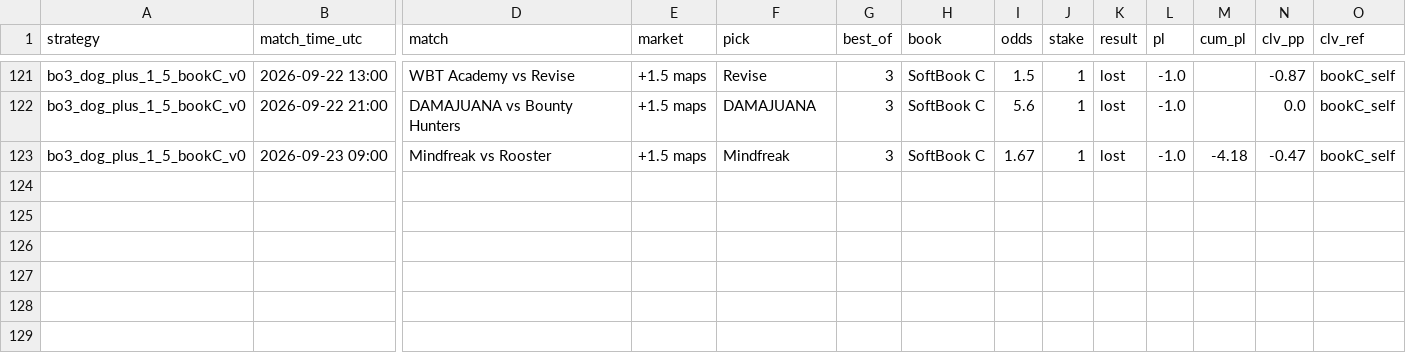
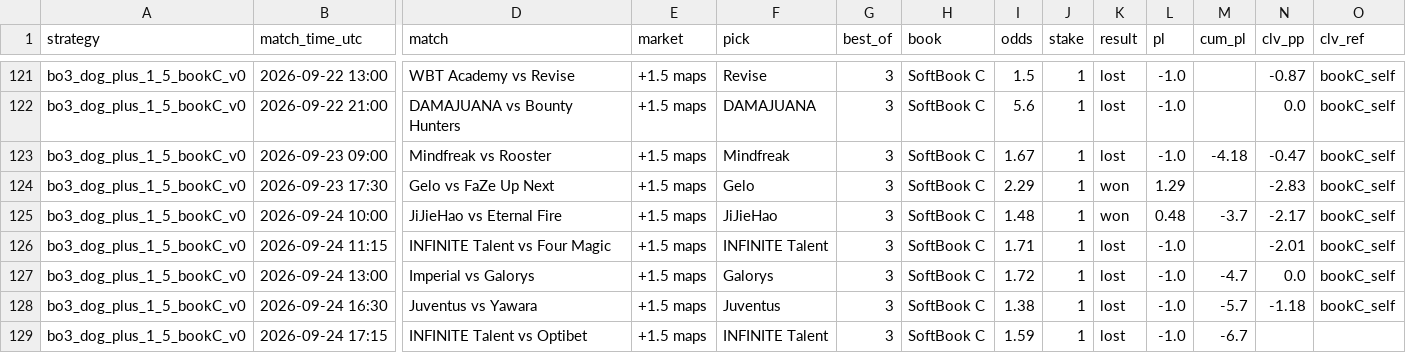
Before and after one commit to hyprcs/cs2hub, a CSV file: strategies/data/bo3_dog_plus_1_5_bookC_v0.csv, drawn as a sheet; only a part is shown, gaps mark what is left out; rows hold the shown columns only; the diff names each change by its address in the sheet, - before the commit and + after, or states it on an @@ line.

```diff
--- a/strategies/data/bo3_dog_plus_1_5_bookC_v0.csv
+++ b/strategies/data/bo3_dog_plus_1_5_bookC_v0.csv
+row 124: bo3_dog_plus_1_5_bookC_v0 | 2026-09-23 17:30 | Gelo vs FaZe Up Next | +1.5 maps | Gelo | 3 | SoftBook C | 2.29 | 1 | won | 1.29 |  | -2.83 | bookC_self
+row 125: bo3_dog_plus_1_5_bookC_v0 | 2026-09-24 10:00 | JiJieHao vs Eternal Fire | +1.5 maps | JiJieHao | 3 | SoftBook C | 1.48 | 1 | won | 0.48 | -3.7 | -2.17 | bookC_self
+row 126: bo3_dog_plus_1_5_bookC_v0 | 2026-09-24 11:15 | INFINITE Talent vs Four Magic | +1.5 maps | INFINITE Talent | 3 | SoftBook C | 1.71 | 1 | lost | -1.0 |  | -2.01 | bookC_self
+row 127: bo3_dog_plus_1_5_bookC_v0 | 2026-09-24 13:00 | Imperial vs Galorys | +1.5 maps | Galorys | 3 | SoftBook C | 1.72 | 1 | lost | -1.0 | -4.7 | 0.0 | bookC_self
+row 128: bo3_dog_plus_1_5_bookC_v0 | 2026-09-24 16:30 | Juventus vs Yawara | +1.5 maps | Juventus | 3 | SoftBook C | 1.38 | 1 | lost | -1.0 | -5.7 | -1.18 | bookC_self
+row 129: bo3_dog_plus_1_5_bookC_v0 | 2026-09-24 17:15 | INFINITE Talent vs Optibet | +1.5 maps | INFINITE Talent | 3 | SoftBook C | 1.59 | 1 | lost | -1.0 | -6.7
```
Also changed, not shown: strategies/data/all.csv, strategies/data/bo3_dog_plus_1_5_v0.csv, 10 other files.
